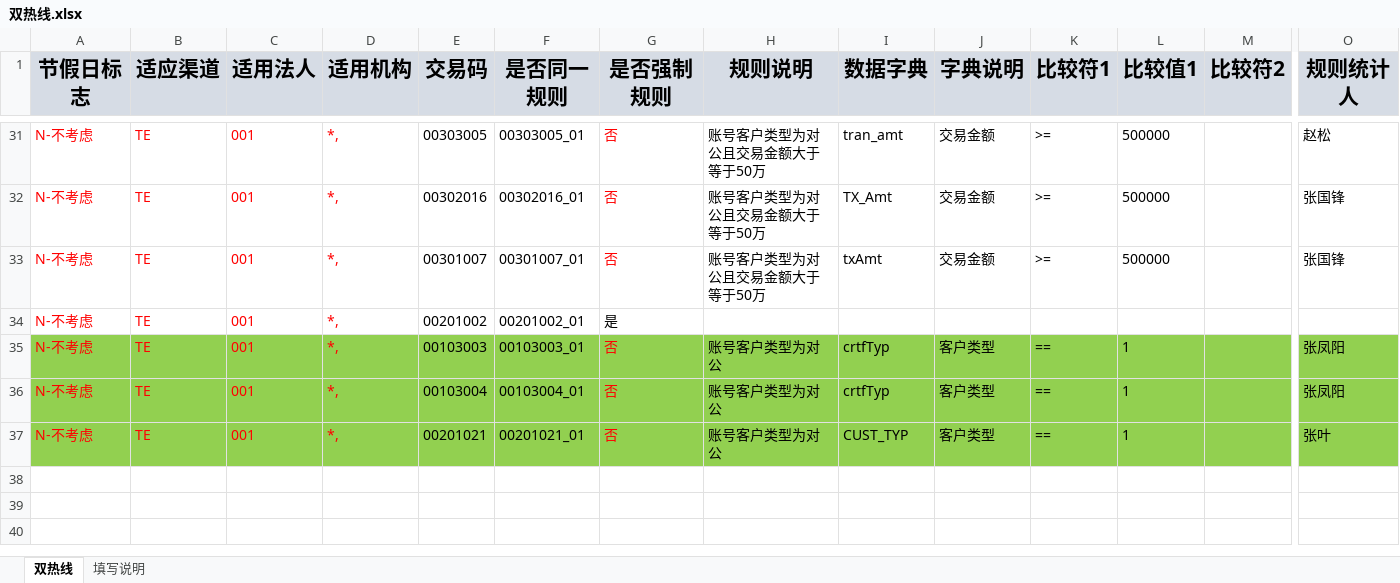
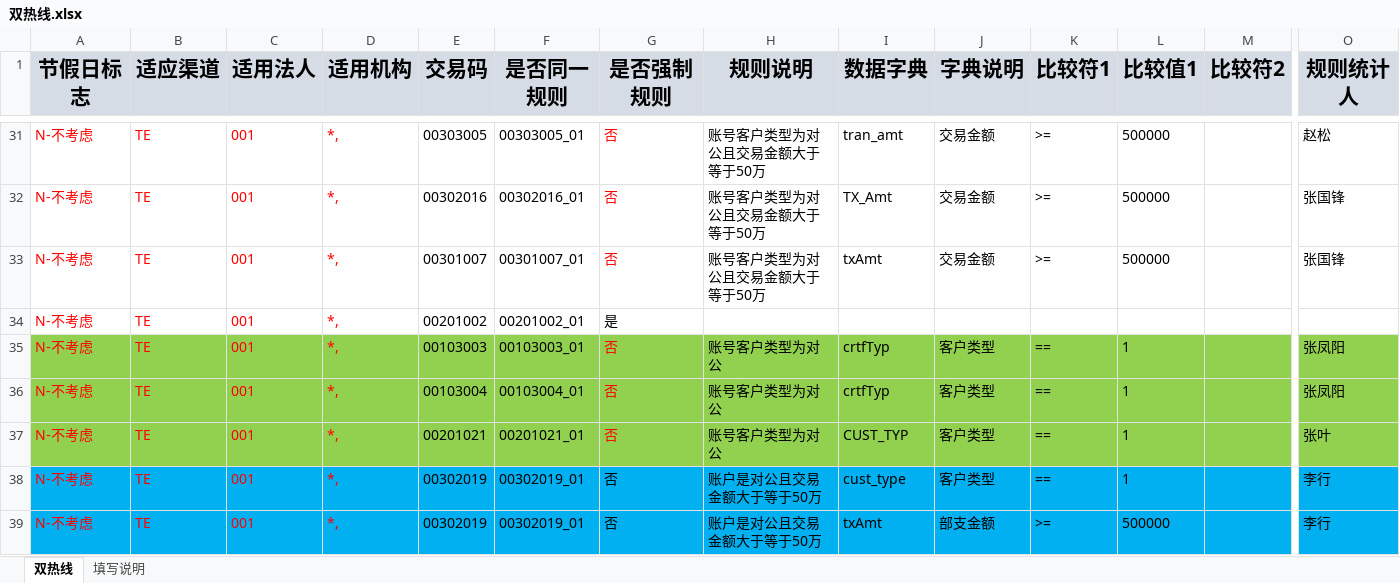
Before and after one commit to somebody2012/node-excel, an Excel workbook: src/doubleLine/双热线.xlsx, sheet 双热线, drawn as a sheet; only a part is shown, gaps mark what is left out; values as stored, in another font and other column widths than the file's, no borders; rows hold the shown columns only; the diff names each change by its address in the sheet, - before the commit and + after, or states it on an @@ line.

```diff
--- a/src/doubleLine/双热线.xlsx (sheet 双热线)
+++ b/src/doubleLine/双热线.xlsx (sheet 双热线)
+row 38: N-不考虑 | TE | 001 | *, | 00302019 | 00302019_01 | 否 | 账户是对公且交易金额大于等于50万 | cust_type | 客户类型 | == | 1 |  | 李行
+row 39: N-不考虑 | TE | 001 | *, | 00302019 | 00302019_01 | 否 | 账户是对公且交易金额大于等于50万 | txAmt | 部支金额 | >= | 500000 |  | 李行
```
Also changed, not shown: 5 other files.
